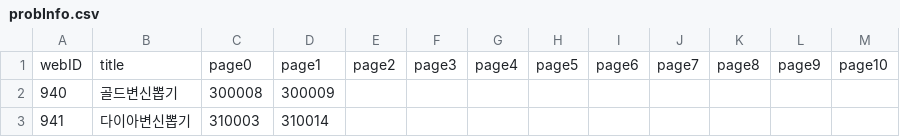
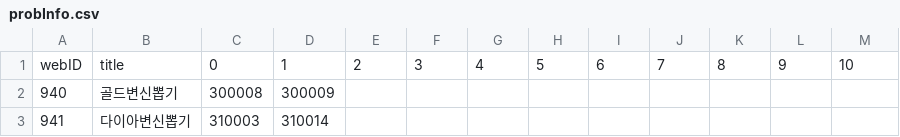
Before and after one commit to SungMinseok/r2mProbLog, a CSV file: probInfo.csv, drawn as a sheet; only a part is shown.

```diff
--- a/probInfo.csv
+++ b/probInfo.csv
@@ -1,2 +1,2 @@
-webID,title,page0,page1,page2,page3,page4,page5,page6,page7,page8,page9,page10
+webID,title,0,1,2,3,4,5,6,7,8,9,10
 940,골드변신뽑기,300008,300009,,,,,,,,,
```
Also changed, not shown: 1 other file.
